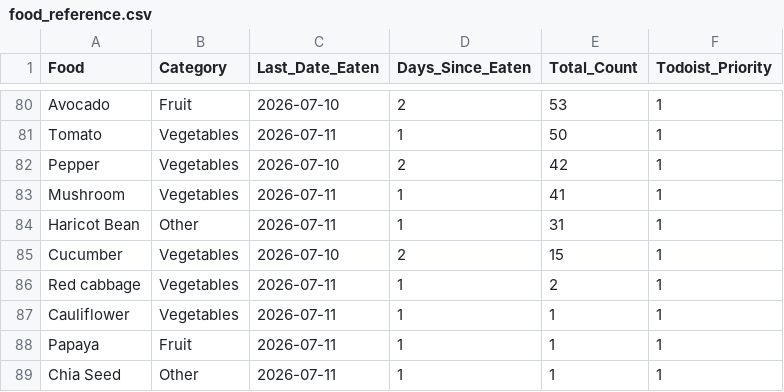
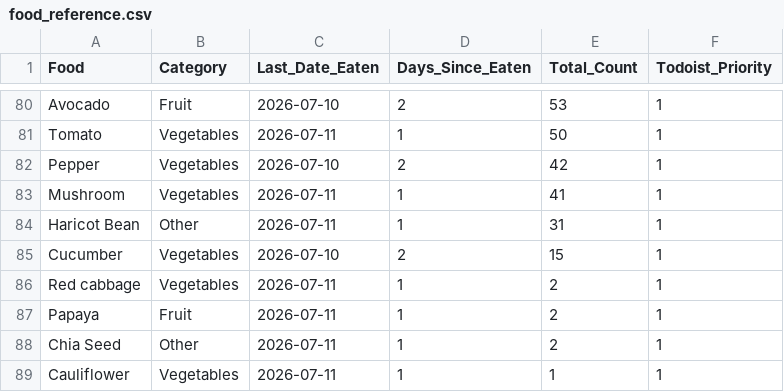
Before and after one commit to JevonDaffyd/python-food-tracker, a CSV file: food_reference.csv, drawn as a sheet; only a part is shown, gaps mark what is left out; removed rows and columns are numbered as before the commit, all else as after; the diff names each change by its address in the sheet, - before the commit and + after, or states it on an @@ line.

```diff
--- a/food_reference.csv
+++ b/food_reference.csv
+row 87: Papaya | Fruit | 2026-07-11 | 1 | 2 | 1
+row 88: Chia Seed | Other | 2026-07-11 | 1 | 2 | 1
-row 88: Papaya | Fruit | 2026-07-11 | 1 | 1 | 1
-row 89: Chia Seed | Other | 2026-07-11 | 1 | 1 | 1
```
